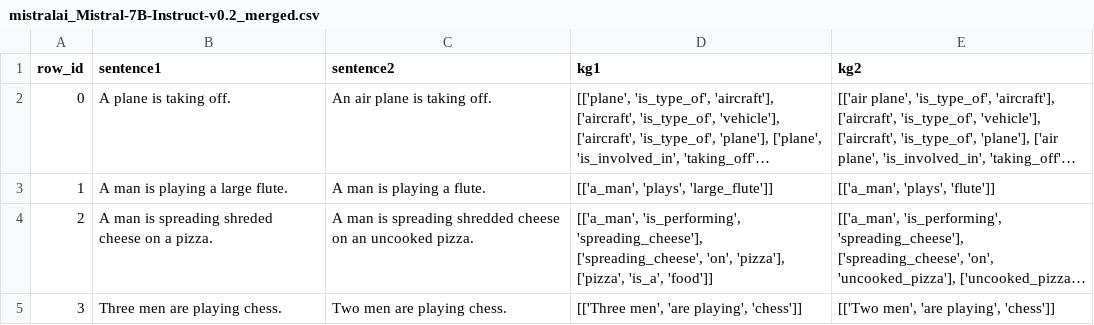
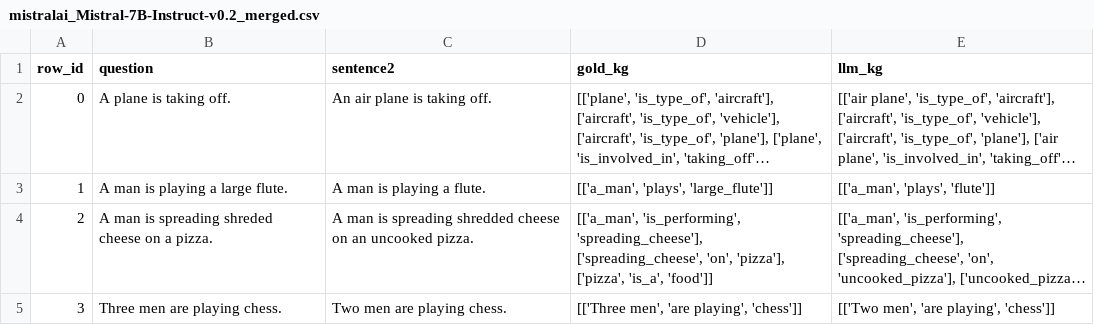
Before and after one commit to subu0106/KGX-Graph-Similarity, a CSV file: Benchmarking_Pipeline/mistralai_Mistral-7B-Instruct-v0.2_merged.csv, drawn as a sheet; only a part is shown; long unchanged cells end in …; the diff names each change by its address in the sheet, - before the commit and + after, or states it on an @@ line.

```diff
--- a/Benchmarking_Pipeline/mistralai_Mistral-7B-Instruct-v0.2_merged.csv
+++ b/Benchmarking_Pipeline/mistralai_Mistral-7B-Instruct-v0.2_merged.csv
-B1: sentence1
+B1: question
-D1: kg1
+D1: gold_kg
-E1: kg2
+E1: llm_kg
```
Also changed, not shown: data/validation_set.csv, 48 other files.
